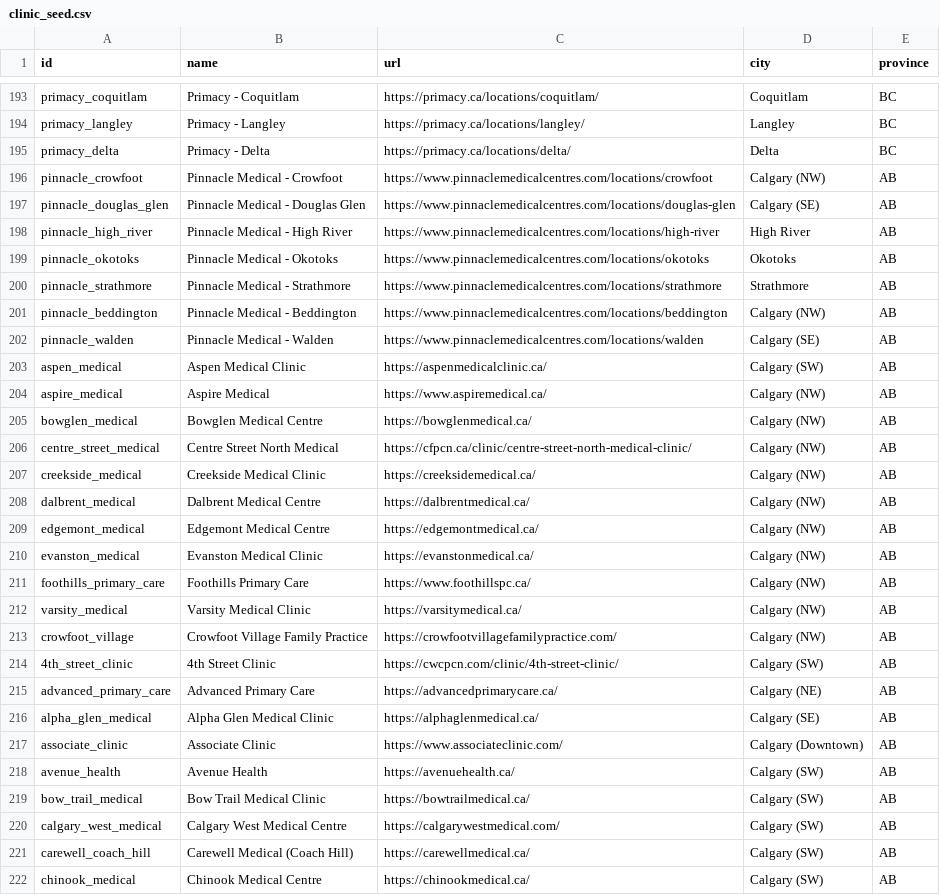
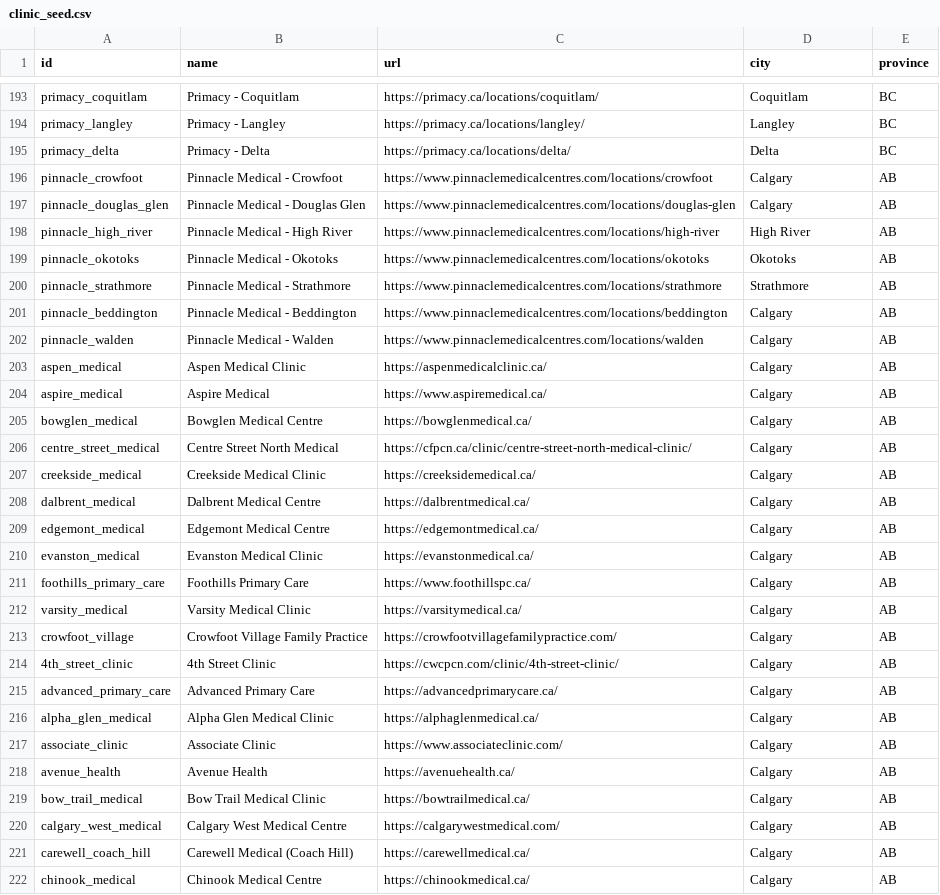
Before and after one commit to clinicscout-maker/clinic-scout, a CSV file: clinic_seed.csv, drawn as a sheet; only a part is shown, gaps mark what is left out; the diff covers the shown part only.

```diff
--- a/clinic_seed.csv
+++ b/clinic_seed.csv
@@ -195,4 +195,4 @@ primacy_langley,Primacy - Langley,https://primacy.ca/locations/langley/,Langley,
 primacy_delta,Primacy - Delta,https://primacy.ca/locations/delta/,Delta,BC
-pinnacle_crowfoot,Pinnacle Medical - Crowfoot,https://www.pinnaclemedicalcentres.com/locations/crowfoot,Calgary (NW),AB
-pinnacle_douglas_glen,Pinnacle Medical - Douglas Glen,https://www.pinnaclemedicalcentres.com/locations/douglas-glen,Calgary (SE),AB
+pinnacle_crowfoot,Pinnacle Medical - Crowfoot,https://www.pinnaclemedicalcentres.com/locations/crowfoot,Calgary,AB
+pinnacle_douglas_glen,Pinnacle Medical - Douglas Glen,https://www.pinnaclemedicalcentres.com/locations/douglas-glen,Calgary,AB
 pinnacle_high_river,Pinnacle Medical - High River,https://www.pinnaclemedicalcentres.com/locations/high-river,High River,AB
@@ -200,23 +200,23 @@ pinnacle_okotoks,Pinnacle Medical - Okotoks,https://www.pinnaclemedicalcentres.c
 pinnacle_strathmore,Pinnacle Medical - Strathmore,https://www.pinnaclemedicalcentres.com/locations/strathmore,Strathmore,AB
-pinnacle_beddington,Pinnacle Medical - Beddington,https://www.pinnaclemedicalcentres.com/locations/beddington,Calgary (NW),AB
-pinnacle_walden,Pinnacle Medical - Walden,https://www.pinnaclemedicalcentres.com/locations/walden,Calgary (SE),AB
-aspen_medical,Aspen Medical Clinic,https://aspenmedicalclinic.ca/,Calgary (SW),AB
-aspire_medical,Aspire Medical,https://www.aspiremedical.ca/,Calgary (NW),AB
-bowglen_medical,Bowglen Medical Centre,https://bowglenmedical.ca/,Calgary (NW),AB
-centre_street_medical,Centre Street North Medical,https://cfpcn.ca/clinic/centre-street-north-medical-clinic/,Calgary (NW),AB
-creekside_medical,Creekside Medical Clinic,https://creeksidemedical.ca/,Calgary (NW),AB
-dalbrent_medical,Dalbrent Medical Centre,https://dalbrentmedical.ca/,Calgary (NW),AB
-edgemont_medical,Edgemont Medical Centre,https://edgemontmedical.ca/,Calgary (NW),AB
-evanston_medical,Evanston Medical Clinic,https://evanstonmedical.ca/,Calgary (NW),AB
-foothills_primary_care,Foothills Primary Care,https://www.foothillspc.ca/,Calgary (NW),AB
-varsity_medical,Varsity Medical Clinic,https://varsitymedical.ca/,Calgary (NW),AB
-crowfoot_village,Crowfoot Village Family Practice,https://crowfootvillagefamilypractice.com/,Calgary (NW),AB
-4th_street_clinic,4th Street Clinic,https://cwcpcn.com/clinic/4th-street-clinic/,Calgary (SW),AB
-advanced_primary_care,Advanced Primary Care,https://advancedprimarycare.ca/,Calgary (NE),AB
-alpha_glen_medical,Alpha Glen Medical Clinic,https://alphaglenmedical.ca/,Calgary (SE),AB
-associate_clinic,Associate Clinic,https://www.associateclinic.com/,Calgary (Downtown),AB
-avenue_health,Avenue Health,https://avenuehealth.ca/,Calgary (SW),AB
-bow_trail_medical,Bow Trail Medical Clinic,https://bowtrailmedical.ca/,Calgary (SW),AB
-calgary_west_medical,Calgary West Medical Centre,https://calgarywestmedical.com/,Calgary (SW),AB
-carewell_coach_hill,Carewell Medical (Coach Hill),https://carewellmedical.ca/,Calgary (SW),AB
-chinook_medical,Chinook Medical Centre,https://chinookmedical.ca/,Calgary (SW),AB
+pinnacle_beddington,Pinnacle Medical - Beddington,https://www.pinnaclemedicalcentres.com/locations/beddington,Calgary,AB
+pinnacle_walden,Pinnacle Medical - Walden,https://www.pinnaclemedicalcentres.com/locations/walden,Calgary,AB
+aspen_medical,Aspen Medical Clinic,https://aspenmedicalclinic.ca/,Calgary,AB
+aspire_medical,Aspire Medical,https://www.aspiremedical.ca/,Calgary,AB
+bowglen_medical,Bowglen Medical Centre,https://bowglenmedical.ca/,Calgary,AB
+centre_street_medical,Centre Street North Medical,https://cfpcn.ca/clinic/centre-street-north-medical-clinic/,Calgary,AB
+creekside_medical,Creekside Medical Clinic,https://creeksidemedical.ca/,Calgary,AB
+dalbrent_medical,Dalbrent Medical Centre,https://dalbrentmedical.ca/,Calgary,AB
+edgemont_medical,Edgemont Medical Centre,https://edgemontmedical.ca/,Calgary,AB
+evanston_medical,Evanston Medical Clinic,https://evanstonmedical.ca/,Calgary,AB
+foothills_primary_care,Foothills Primary Care,https://www.foothillspc.ca/,Calgary,AB
+varsity_medical,Varsity Medical Clinic,https://varsitymedical.ca/,Calgary,AB
+crowfoot_village,Crowfoot Village Family Practice,https://crowfootvillagefamilypractice.com/,Calgary,AB
+4th_street_clinic,4th Street Clinic,https://cwcpcn.com/clinic/4th-street-clinic/,Calgary,AB
+advanced_primary_care,Advanced Primary Care,https://advancedprimarycare.ca/,Calgary,AB
+alpha_glen_medical,Alpha Glen Medical Clinic,https://alphaglenmedical.ca/,Calgary,AB
+associate_clinic,Associate Clinic,https://www.associateclinic.com/,Calgary,AB
+avenue_health,Avenue Health,https://avenuehealth.ca/,Calgary,AB
+bow_trail_medical,Bow Trail Medical Clinic,https://bowtrailmedical.ca/,Calgary,AB
+calgary_west_medical,Calgary West Medical Centre,https://calgarywestmedical.com/,Calgary,AB
+carewell_coach_hill,Carewell Medical (Coach Hill),https://carewellmedical.ca/,Calgary,AB
+chinook_medical,Chinook Medical Centre,https://chinookmedical.ca/,Calgary,AB
```
Also changed, not shown: 55 edited cells elsewhere in this file, 7 other files.
